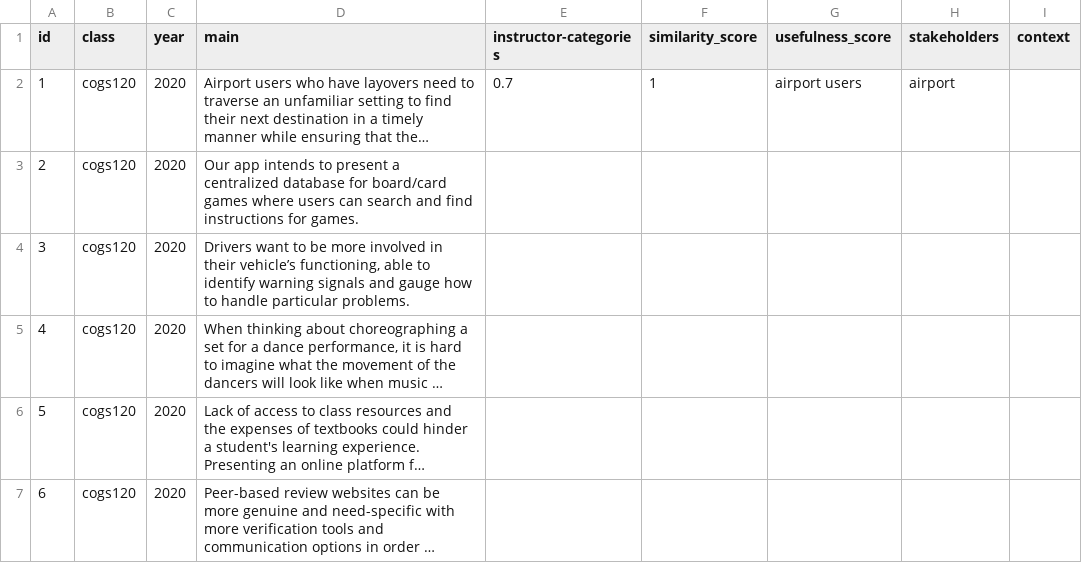
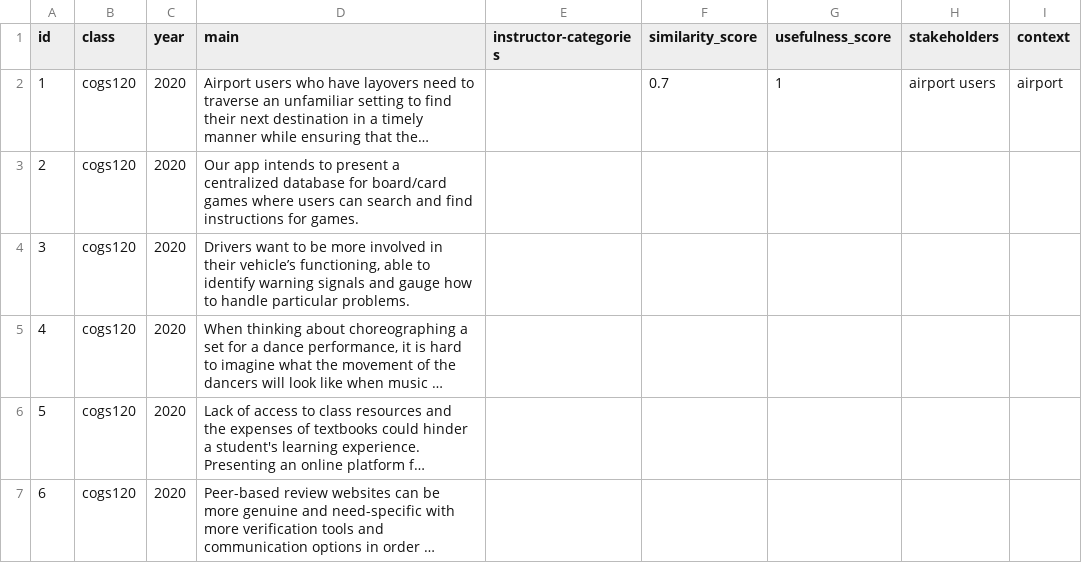
Before and after one commit to creativecolab/Exemplar, a CSV file: python/110data.csv, drawn as a sheet; only a part is shown; long unchanged cells end in …; the diff names each change by its address in the sheet, - before the commit and + after, or states it on an @@ line.

Commit message:
Update 110data.csv

```diff
--- a/python/110data.csv
+++ b/python/110data.csv
-E2 (instructor-categories): 0.7
+E2 (instructor-categories): (empty)
-F2 (similarity_score): 1
+F2 (similarity_score): 0.7
-G2 (usefulness_score): airport users
+G2 (usefulness_score): 1
-H2 (stakeholders): airport
+H2 (stakeholders): airport users
-I2 (context): (empty)
+I2 (context): airport
```
